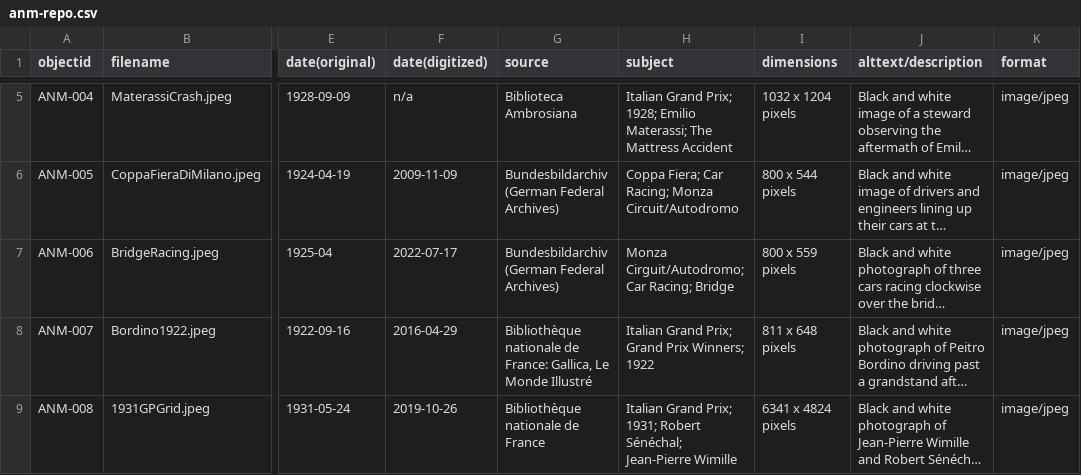
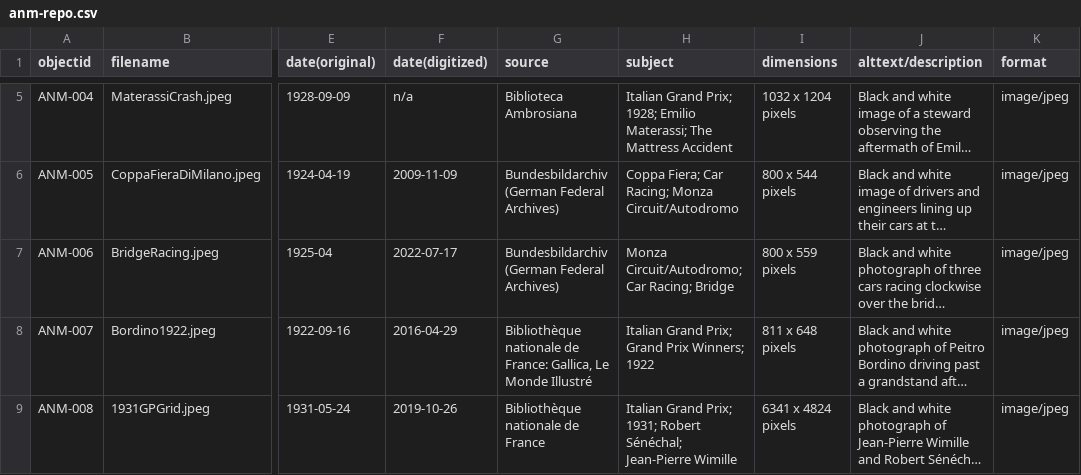
Before and after one commit to laurenhanssen/ANM-repo, a CSV file: _data/anm-repo.csv, drawn as a sheet; only a part is shown, gaps mark what is left out; long unchanged cells end in …; the diff names each change by its address in the sheet, - before the commit and + after, or states it on an @@ line.

Commit message:
update metadata subjects

```diff
--- a/_data/anm-repo.csv
+++ b/_data/anm-repo.csv
-H7 (subject): Monza Cirguit/Autodromo; Car Racing; Bridge
+H7 (subject): Monza Circuit/Autodromo; Car Racing; Bridge
```
